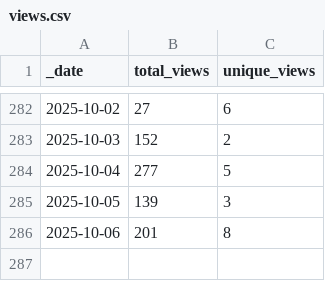
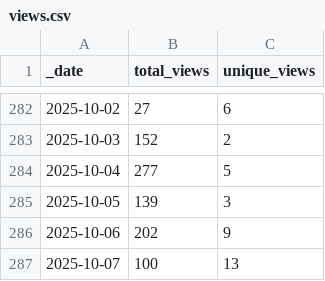
Before and after one commit to korbinib/NMRLipids.github.io, a CSV file: traffic/views.csv, drawn as a sheet; only a part is shown, gaps mark what is left out.

Commit message:
GitHub traffic

```diff
--- a/traffic/views.csv
+++ b/traffic/views.csv
@@ -285,2 +285,3 @@ _date,total_views,unique_views
 2025-10-05,139,3
-2025-10-06,201,8
+2025-10-06,202,9
+2025-10-07,100,13
```
Also changed, not shown: traffic/clones.csv, 1 other file.
